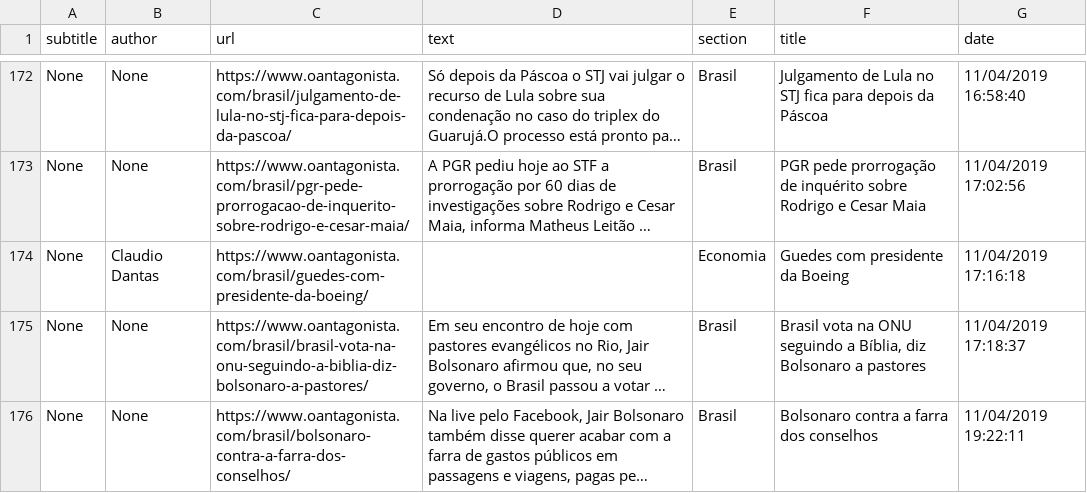
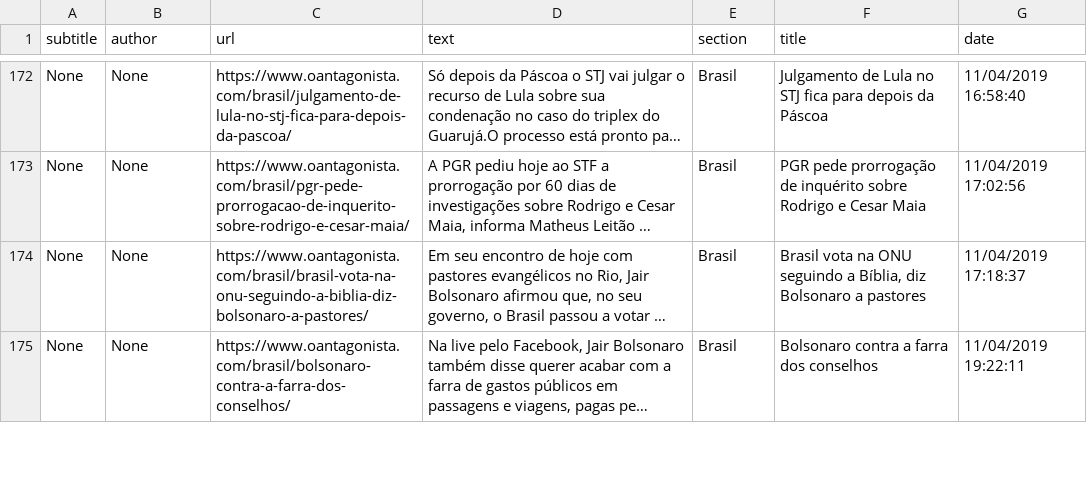
Before and after one commit to AramisAraujo/ri_lab_01, a CSV file: output/results.csv, drawn as a sheet; only a part is shown, gaps mark what is left out; long unchanged cells end in …; the diff names each change by its address in the sheet, - before the commit and + after, or states it on an @@ line.

Commit message:
Corrige linha defeituosa

```diff
--- a/output/results.csv
+++ b/output/results.csv
-row 174: None | Claudio Dantas | https://www.oantagonista.com/brasil/guedes-com-presidente-da-boeing/ |  | Economia | Guedes com presidente da Boeing | 11/04/2019 17:16:18
```
